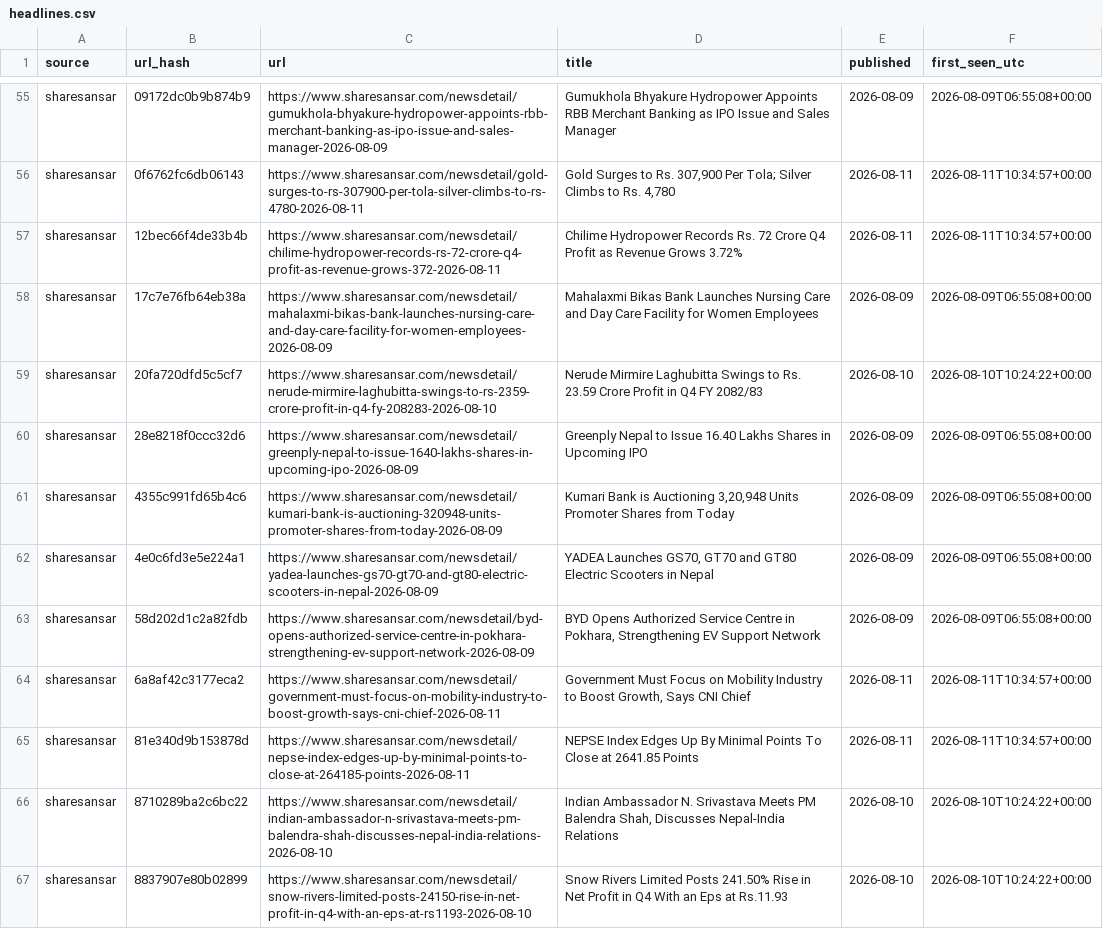
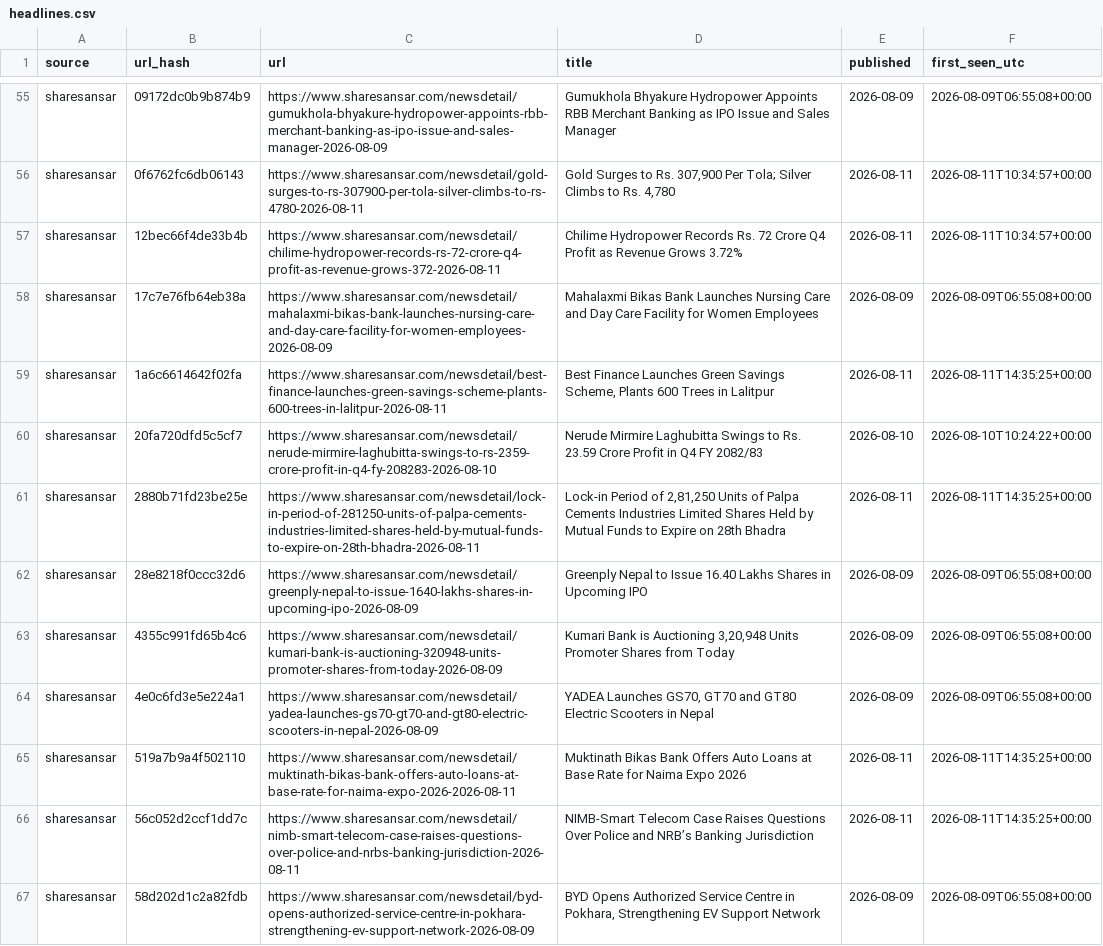
Before and after one commit to Aabaran7/nepse-forecast, a CSV file: data-mirror/news/headlines.csv, drawn as a sheet; only a part is shown, gaps mark what is left out; the shorter side is filled out with more unchanged rows; the diff covers the shown part only.

Commit message:
data: 2026-08-11 archive + predictions

```diff
--- a/data-mirror/news/headlines.csv
+++ b/data-mirror/news/headlines.csv
@@ -58,3 +58,5 @@ sharesansar,12bec66f4de33b4b,https://www.sharesansar.com/newsdetail/chilime-hydr
 sharesansar,17c7e76fb64eb38a,https://www.sharesansar.com/newsdetail/mahalaxmi-bikas-bank-launches-nursing-care-and-day-care-facility-for-women-employees-2026-08-09,Mahalaxmi Bikas Bank Launches Nursing Care and Day Care Facility for Women Employees,2026-08-09,2026-08-09T06:55:08+00:00
+sharesansar,1a6c6614642f02fa,https://www.sharesansar.com/newsdetail/best-finance-launches-green-savings-scheme-plants-600-trees-in-lalitpur-2026-08-11,"Best Finance Launches Green Savings Scheme, Plants 600 Trees in Lalitpur",2026-08-11,2026-08-11T14:35:25+00:00
 sharesansar,20fa720dfd5c5cf7,https://www.sharesansar.com/newsdetail/nerude-mirmire-laghubitta-swings-to-rs-2359-crore-profit-in-q4-fy-208283-2026-08-10,Nerude Mirmire Laghubitta Swings to Rs. 23.59 Crore Profit in Q4 FY 2082/83,2026-08-10,2026-08-10T10:24:22+00:00
+sharesansar,2880b71fd23be25e,https://www.sharesansar.com/newsdetail/lock-in-period-of-281250-units-of-palpa-cements-industries-limited-shares-held-by-mutual-funds-to-expire-on-28th-bhadra-2026-08-11,"Lock-in Period of 2,81,250 Units of Palpa Cements Industries Limited Shares Held by Mutual Funds to Expire on 28th Bhadra",2026-08-11,2026-08-11T14:35:25+00:00
 sharesansar,28e8218f0ccc32d6,https://www.sharesansar.com/newsdetail/greenply-nepal-to-issue-1640-lakhs-shares-in-upcoming-ipo-2026-08-09,Greenply Nepal to Issue 16.40 Lakhs Shares in Upcoming IPO,2026-08-09,2026-08-09T06:55:08+00:00
@@ -62,2 +64,4 @@ sharesansar,4355c991fd65b4c6,https://www.sharesansar.com/newsdetail/kumari-bank-
 sharesansar,4e0c6fd3e5e224a1,https://www.sharesansar.com/newsdetail/yadea-launches-gs70-gt70-and-gt80-electric-scooters-in-nepal-2026-08-09,"YADEA Launches GS70, GT70 and GT80 Electric Scooters in Nepal",2026-08-09,2026-08-09T06:55:08+00:00
+sharesansar,519a7b9a4f502110,https://www.sharesansar.com/newsdetail/muktinath-bikas-bank-offers-auto-loans-at-base-rate-for-naima-expo-2026-2026-08-11,Muktinath Bikas Bank Offers Auto Loans at Base Rate for Naima Expo 2026,2026-08-11,2026-08-11T14:35:25+00:00
+sharesansar,56c052d2ccf1dd7c,https://www.sharesansar.com/newsdetail/nimb-smart-telecom-case-raises-questions-over-police-and-nrbs-banking-jurisdiction-2026-08-11,NIMB-Smart Telecom Case Raises Questions Over Police and NRB’s Banking Jurisdiction,2026-08-11,2026-08-11T14:35:25+00:00
 sharesansar,58d202d1c2a82fdb,https://www.sharesansar.com/newsdetail/byd-opens-authorized-service-centre-in-pokhara-strengthening-ev-support-network-2026-08-09,"BYD Opens Authorized Service Centre in Pokhara, Strengthening EV Support Network",2026-08-09,2026-08-09T06:55:08+00:00
```
Also changed, not shown: 6 added rows elsewhere in this file, data-mirror/archive/_manifest.csv, data-mirror/archive/securities.csv, 4 other files.
